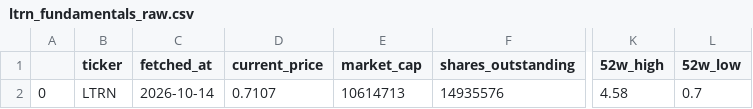
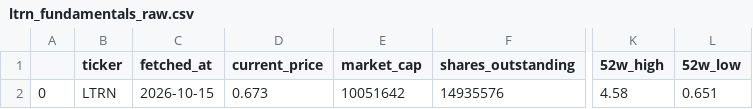
Before and after one commit to averma-ltrn/ltrn-stock-analyzer, a CSV file: data/raw/ltrn_fundamentals_raw.csv, drawn as a sheet; only a part is shown, gaps mark what is left out; the diff names each change by its address in the sheet, - before the commit and + after, or states it on an @@ line.

```diff
--- a/data/raw/ltrn_fundamentals_raw.csv
+++ b/data/raw/ltrn_fundamentals_raw.csv
-C2 (fetched_at): 2026-10-14
+C2 (fetched_at): 2026-10-15
-D2 (current_price): 0.7107
+D2 (current_price): 0.673
-E2 (market_cap): 10614713
+E2 (market_cap): 10051642
-L2 (52w_low): 0.7
+L2 (52w_low): 0.651
```
Also changed, not shown: data/processed/ltrn_indicators.csv, data/raw/ltrn_prices_raw.csv, 1 other file.
